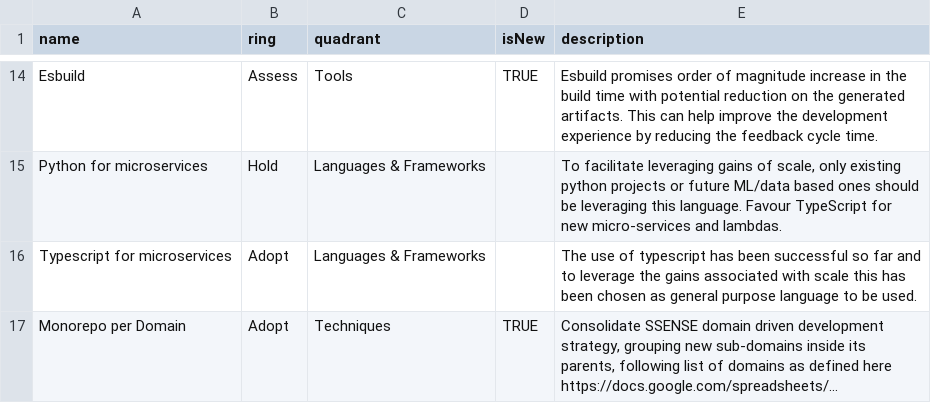
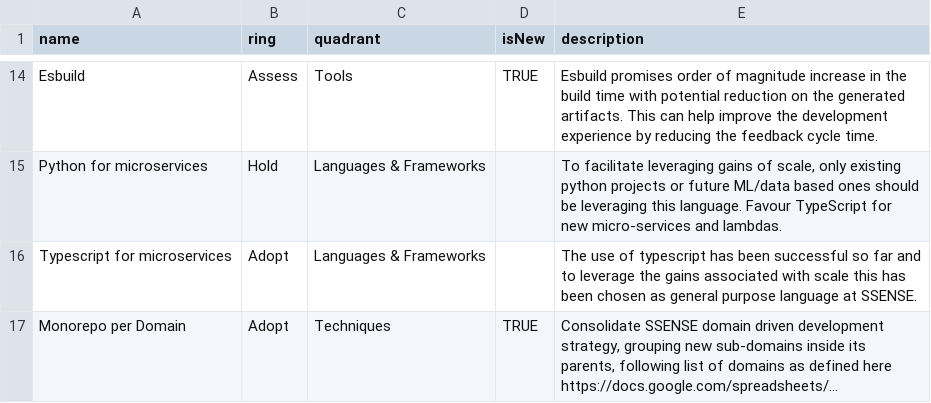
Before and after one commit to bicatu/techradar, a CSV file: Tech Radar September 2021.csv, drawn as a sheet; only a part is shown, gaps mark what is left out; long unchanged cells end in …; the diff names each change by its address in the sheet, - before the commit and + after, or states it on an @@ line.

Commit message:
Update Tech Radar September 2021.csv

```diff
--- a/Tech Radar September 2021.csv
+++ b/Tech Radar September 2021.csv
-E16 (description): …purpose language to be used.
+E16 (description): …purpose language at SSENSE.
```
